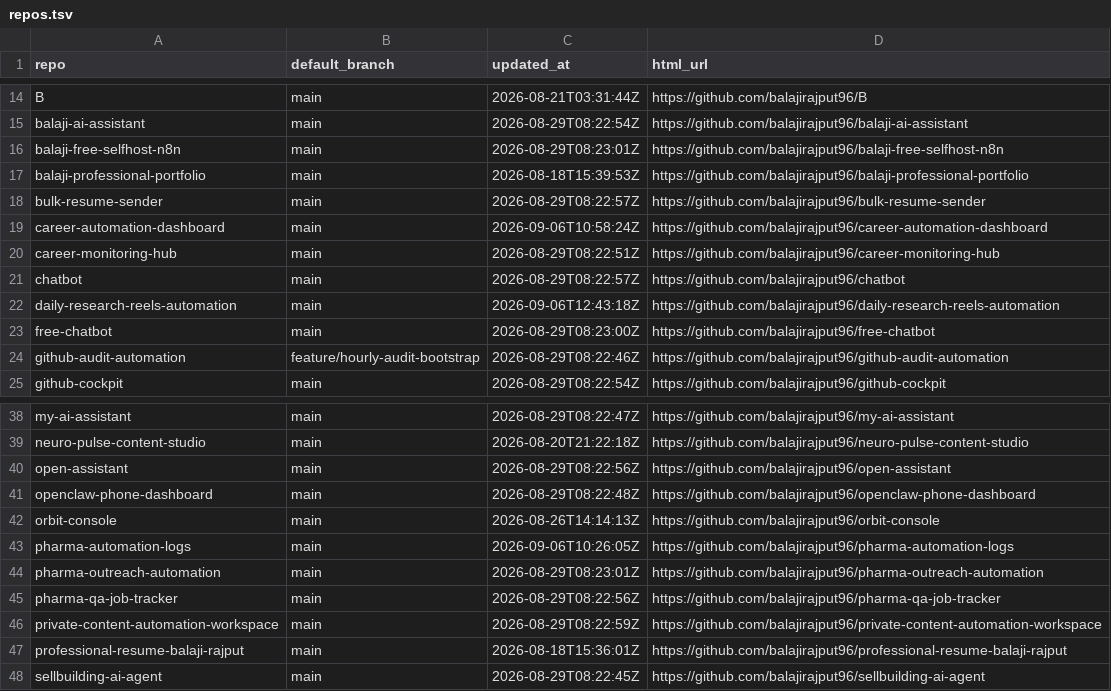
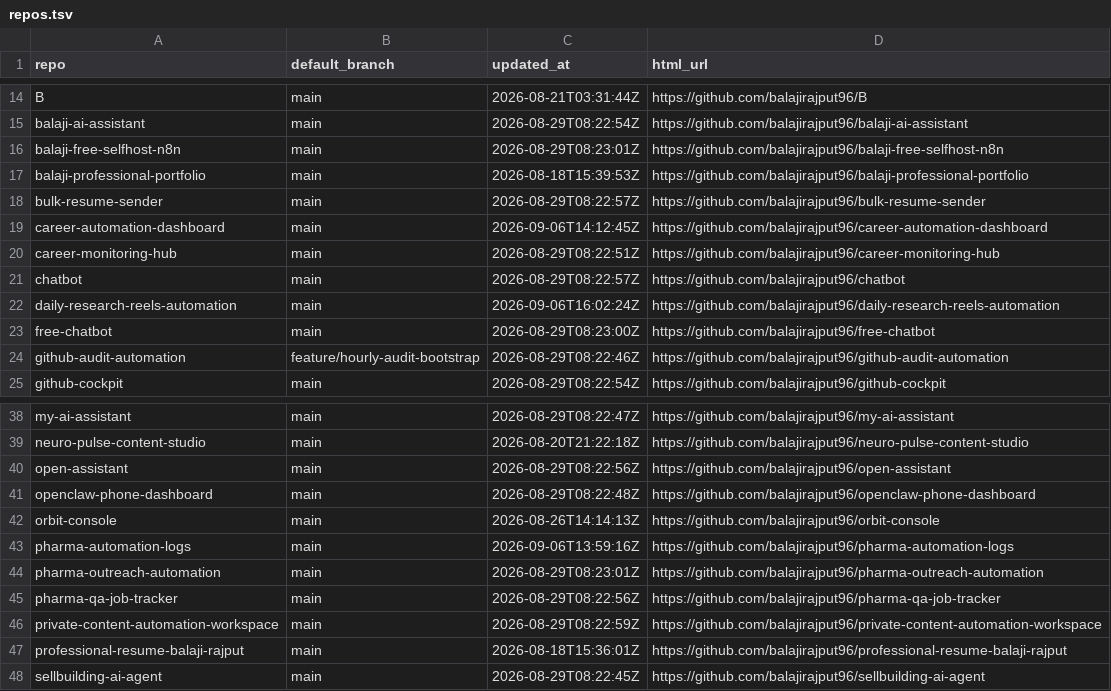
Before and after one commit to balajirajput96/github-audit-automation, a TSV file: artifacts/repos.tsv, drawn as a sheet; only a part is shown, gaps mark what is left out.

```diff
--- a/artifacts/repos.tsv
+++ b/artifacts/repos.tsv
@@ -18,6 +18,6 @@ balaji-professional-portfolio	main	2026-08-18T15:39:53Z	https://github.com/balaj
 bulk-resume-sender	main	2026-08-29T08:22:57Z	https://github.com/balajirajput96/bulk-resume-sender
-career-automation-dashboard	main	2026-09-06T10:58:24Z	https://github.com/balajirajput96/career-automation-dashboard
+career-automation-dashboard	main	2026-09-06T14:12:45Z	https://github.com/balajirajput96/career-automation-dashboard
 career-monitoring-hub	main	2026-08-29T08:22:51Z	https://github.com/balajirajput96/career-monitoring-hub
 chatbot	main	2026-08-29T08:22:57Z	https://github.com/balajirajput96/chatbot
-daily-research-reels-automation	main	2026-09-06T12:43:18Z	https://github.com/balajirajput96/daily-research-reels-automation
+daily-research-reels-automation	main	2026-09-06T16:02:24Z	https://github.com/balajirajput96/daily-research-reels-automation
 free-chatbot	main	2026-08-29T08:23:00Z	https://github.com/balajirajput96/free-chatbot
@@ -42,3 +42,3 @@ openclaw-phone-dashboard	main	2026-08-29T08:22:48Z	https://github.com/balajirajp
 orbit-console	main	2026-08-26T14:14:13Z	https://github.com/balajirajput96/orbit-console
-pharma-automation-logs	main	2026-09-06T10:26:05Z	https://github.com/balajirajput96/pharma-automation-logs
+pharma-automation-logs	main	2026-09-06T13:59:16Z	https://github.com/balajirajput96/pharma-automation-logs
 pharma-outreach-automation	main	2026-08-29T08:23:01Z	https://github.com/balajirajput96/pharma-outreach-automation
```
Also changed, not shown: artifacts/recent-failures.tsv, artifacts/recent-runs.tsv, 3 other files.
